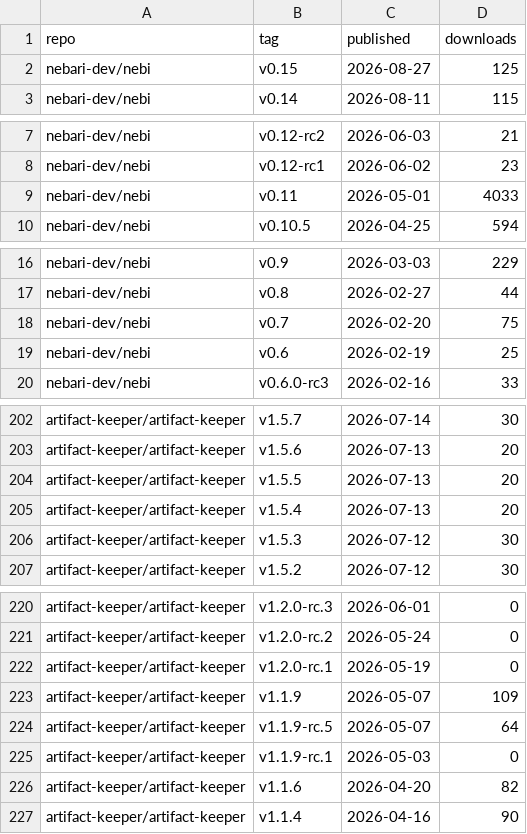
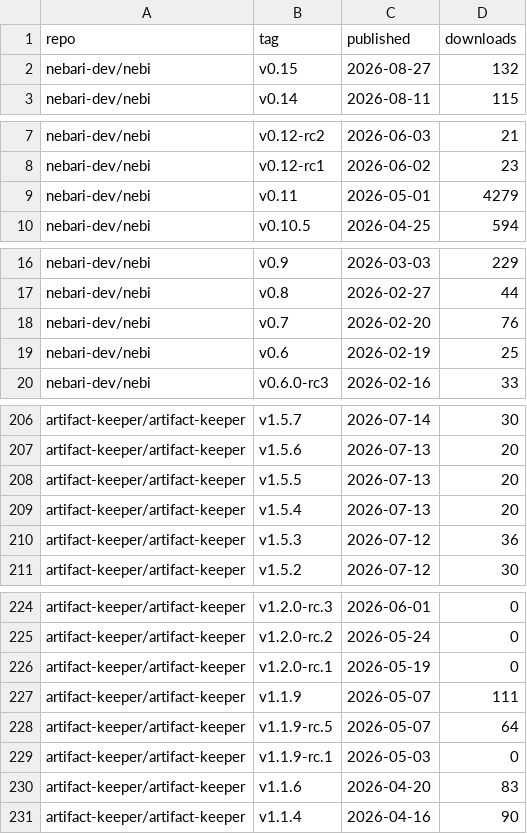
Before and after one commit to khuyentran1401/oss-metrics, a CSV file: data/releases.csv, drawn as a sheet; only a part is shown, gaps mark what is left out; the diff covers the shown part only.

```diff
--- a/data/releases.csv
+++ b/data/releases.csv
@@ -1,3 +1,3 @@
 repo,tag,published,downloads
-nebari-dev/nebi,v0.15,2026-08-27,125
+nebari-dev/nebi,v0.15,2026-08-27,132
 nebari-dev/nebi,v0.14,2026-08-11,115
@@ -8,3 +8,3 @@ nebari-dev/nebi,v0.12-rc2,2026-06-03,21
 nebari-dev/nebi,v0.12-rc1,2026-06-02,23
-nebari-dev/nebi,v0.11,2026-05-01,4033
+nebari-dev/nebi,v0.11,2026-05-01,4279
 nebari-dev/nebi,v0.10.5,2026-04-25,594
@@ -17,3 +17,3 @@ nebari-dev/nebi,v0.9,2026-03-03,229
 nebari-dev/nebi,v0.8,2026-02-27,44
-nebari-dev/nebi,v0.7,2026-02-20,75
+nebari-dev/nebi,v0.7,2026-02-20,76
 nebari-dev/nebi,v0.6,2026-02-19,25
@@ -205,3 +209,3 @@ artifact-keeper/artifact-keeper,v1.5.5,2026-07-13,20
 artifact-keeper/artifact-keeper,v1.5.4,2026-07-13,20
-artifact-keeper/artifact-keeper,v1.5.3,2026-07-12,30
+artifact-keeper/artifact-keeper,v1.5.3,2026-07-12,36
 artifact-keeper/artifact-keeper,v1.5.2,2026-07-12,30
@@ -222,6 +226,6 @@ artifact-keeper/artifact-keeper,v1.2.0-rc.2,2026-05-24,0
 artifact-keeper/artifact-keeper,v1.2.0-rc.1,2026-05-19,0
-artifact-keeper/artifact-keeper,v1.1.9,2026-05-07,109
+artifact-keeper/artifact-keeper,v1.1.9,2026-05-07,111
 artifact-keeper/artifact-keeper,v1.1.9-rc.5,2026-05-07,64
 artifact-keeper/artifact-keeper,v1.1.9-rc.1,2026-05-03,0
-artifact-keeper/artifact-keeper,v1.1.6,2026-04-20,82
+artifact-keeper/artifact-keeper,v1.1.6,2026-04-20,83
 artifact-keeper/artifact-keeper,v1.1.4,2026-04-16,90
```
Also changed, not shown: 4 added rows and 11 edited cells elsewhere in this file, data/conda_downloads.csv, data/container_pulls.csv, 3 other files.
